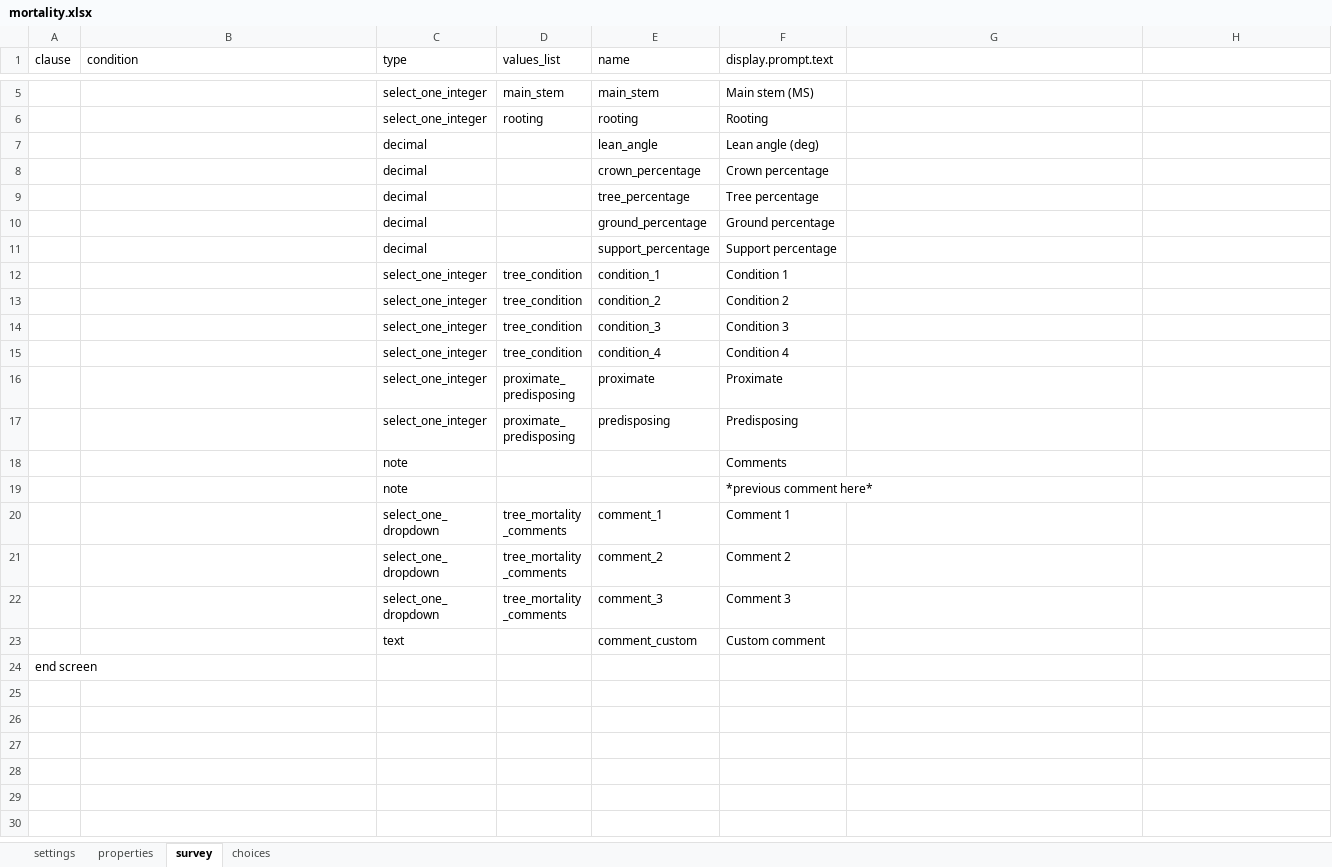
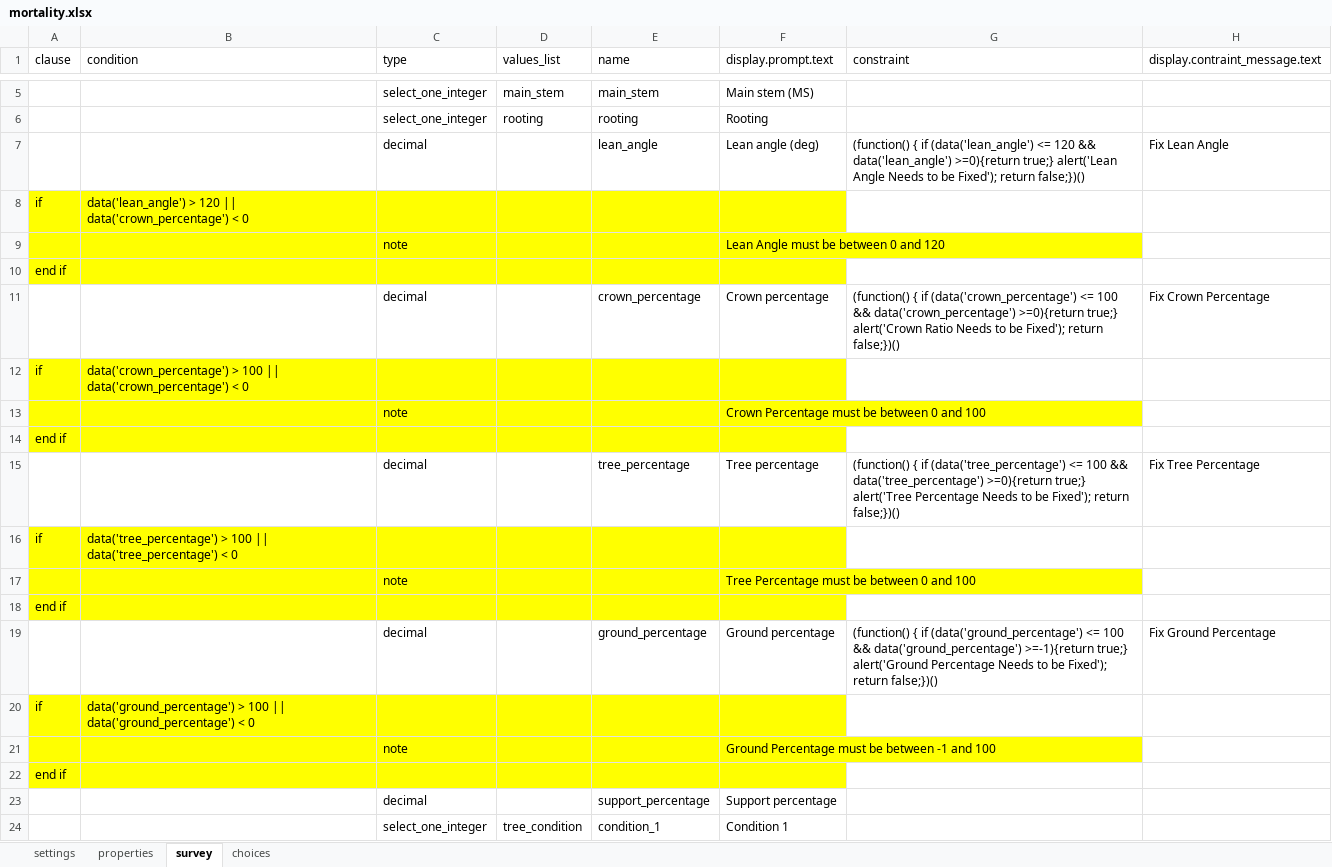
Before and after one commit to cojd/MAPP, an Excel workbook: odk_app/config/tables/mortality/forms/mortality/mortality.xlsx, sheet survey, drawn as a sheet; only a part is shown, gaps mark what is left out; the shorter side is filled out with more unchanged rows; values as stored, in another font and other column widths than the file's, no borders; addresses are those after the commit; the diff names each change by its address in the sheet, - before the commit and + after, or states it on an @@ line.

Commit message:
I added basic constraints to all of the survey forms. Also I created a new dircetory called surveyConstraints which contains all the JavaScript constraints which are use in the forms.

```diff
--- a/odk_app/config/tables/mortality/forms/mortality/mortality.xlsx (sheet survey)
+++ b/odk_app/config/tables/mortality/forms/mortality/mortality.xlsx (sheet survey)
-G1: (empty)
+G1: constraint
-H1: (empty)
+H1: display.contraint_message.text
-G7 (constraint): (empty)
+G7 (constraint): (function() { if (data('lean_angle') <= 120 && data('lean_angle') >=0){return true;} alert('Lean Angle Needs to be Fixed'); return false;})()
-H7 (display.contraint_message.text): (empty)
+H7 (display.contraint_message.text): Fix Lean Angle
+row 8: if | data('lean_angle') > 120 || data('crown_percentage') < 0
+row 9:  |  | note |  |  | Lean Angle must be between 0 and 120
+row 10: end if
-G11 (constraint): (empty)
+G11 (constraint): (function() { if (data('crown_percentage') <= 100 && data('crown_percentage') >=0){return true;} alert('Crown Ratio Needs to be Fixed'); return false;})()
-H11 (display.contraint_message.text): (empty)
+H11 (display.contraint_message.text): Fix Crown Percentage
+row 12: if | data('crown_percentage') > 100 || data('crown_percentage') < 0
+row 13:  |  | note |  |  | Crown Percentage must be between 0 and 100
+row 14: end if
-G15 (constraint): (empty)
+G15 (constraint): (function() { if (data('tree_percentage') <= 100 && data('tree_percentage') >=0){return true;} alert('Tree Percentage Needs to be Fixed'); return false;})()
-H15 (display.contraint_message.text): (empty)
+H15 (display.contraint_message.text): Fix Tree Percentage
+row 16: if | data('tree_percentage') > 100 || data('tree_percentage') < 0
+row 17:  |  | note |  |  | Tree Percentage must be between 0 and 100
+row 18: end if
-G19 (constraint): (empty)
+G19 (constraint): (function() { if (data('ground_percentage') <= 100 && data('ground_percentage') >=-1){return true;} alert('Ground Percentage Needs to be Fixed'); return false;})()
-H19 (display.contraint_message.text): (empty)
+H19 (display.contraint_message.text): Fix Ground Percentage
+row 20: if | data('ground_percentage') > 100 || data('ground_percentage') < 0
+row 21:  |  | note |  |  | Ground Percentage must be between -1 and 100
+row 22: end if
```
Also changed, not shown: odk_app/config/tables/ingrowth/forms/ingrowth/ingrowth.xlsx, odk_app/config/tables/remeasure/forms/remeasure/remeasure.xlsx, 13 other files.
